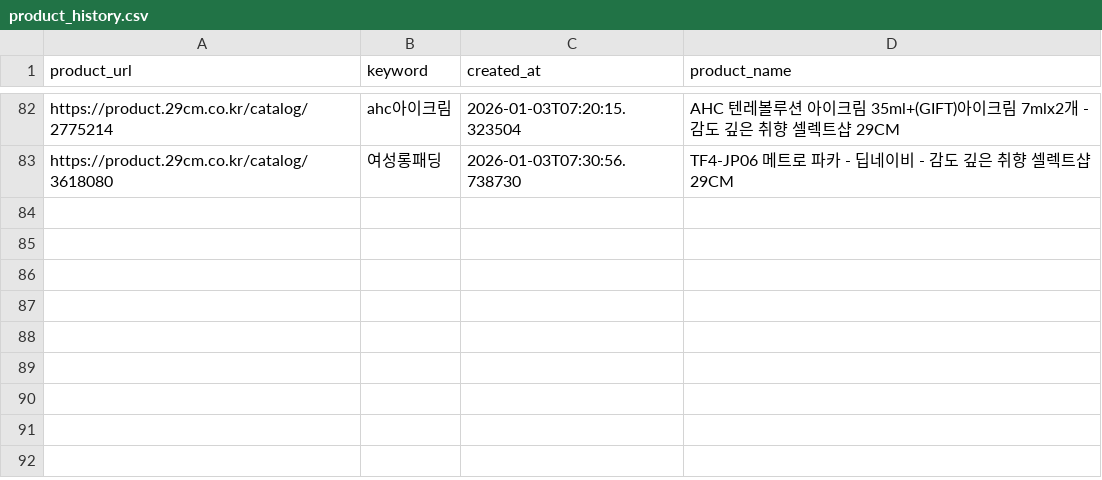
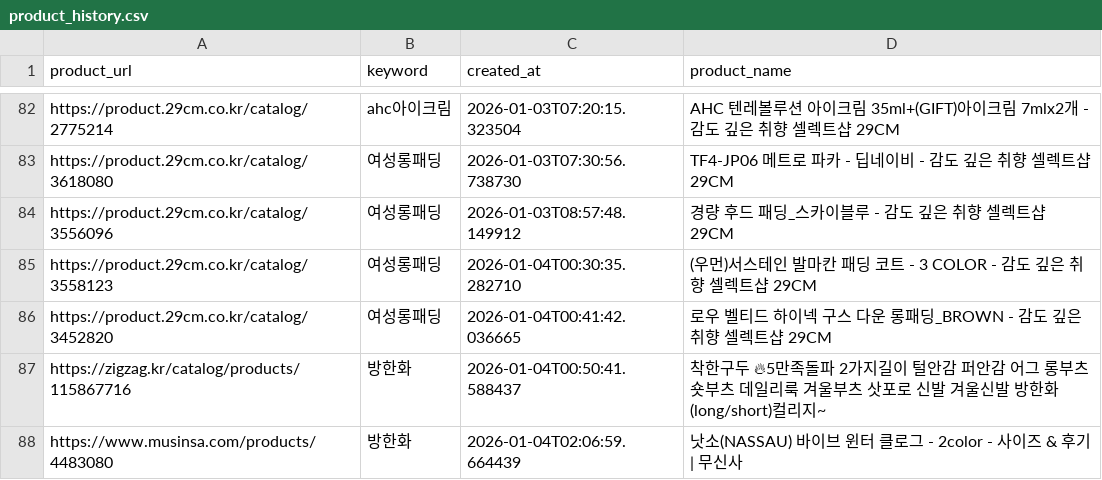
Before and after one commit to Seoyoung-Kyung/ocp-backend, a CSV file: ai_module/product_finder/product_history.csv, drawn as a sheet; only a part is shown, gaps mark what is left out; the diff names each change by its address in the sheet, - before the commit and + after, or states it on an @@ line.

```diff
--- a/ai_module/product_finder/product_history.csv
+++ b/ai_module/product_finder/product_history.csv
+row 84: https://product.29cm.co.kr/catalog/3556096 | 여성롱패딩 | 2026-01-03T08:57:48.149912 | 경량 후드 패딩_스카이블루 - 감도 깊은 취향 셀렉트샵 29CM
+row 85: https://product.29cm.co.kr/catalog/3558123 | 여성롱패딩 | 2026-01-04T00:30:35.282710 | (우먼)서스테인 발마칸 패딩 코트 - 3 COLOR - 감도 깊은 취향 셀렉트샵 29CM
+row 86: https://product.29cm.co.kr/catalog/3452820 | 여성롱패딩 | 2026-01-04T00:41:42.036665 | 로우 벨티드 하이넥 구스 다운 롱패딩_BROWN - 감도 깊은 취향 셀렉트샵 29CM
+row 87: https://zigzag.kr/catalog/products/115867716 | 방한화 | 2026-01-04T00:50:41.588437 | 착한구두 🔥5만족돌파 2가지길이 털안감 퍼안감 어그 롱부츠 숏부츠 데일리룩 겨울부츠 삿포로 신발 겨울신발 방한화 (long/short)컬리지~
+row 88: https://www.musinsa.com/products/4483080 | 방한화 | 2026-01-04T02:06:59.664439 | 낫소(NASSAU) 바이브 윈터 클로그 - 2color - 사이즈 & 후기 | 무신사
```
Also changed, not shown: 7 other files.
